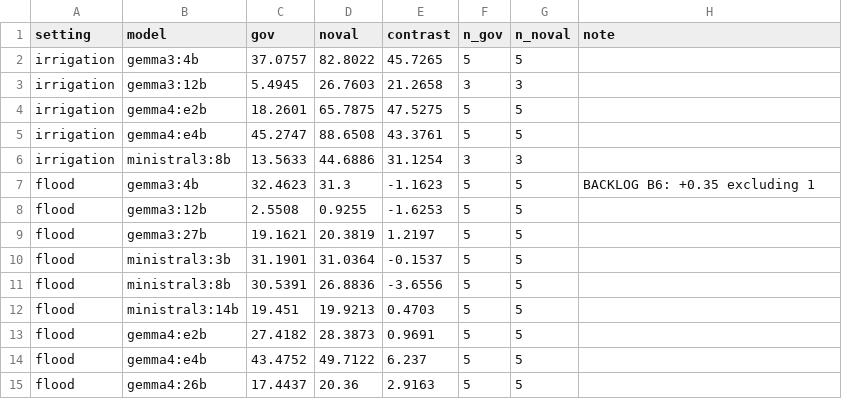
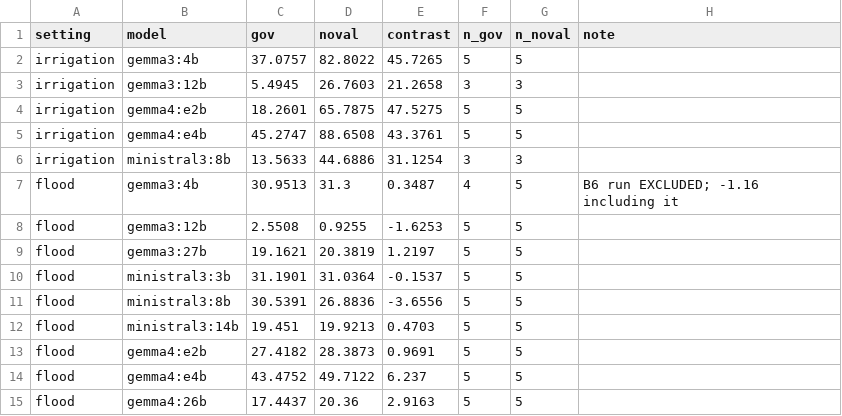
Before and after one commit to WenyuChiou/WAGF, a CSV file: ICLR2027/flood_control_contrasts.csv, drawn as a sheet.

```diff
--- a/ICLR2027/flood_control_contrasts.csv
+++ b/ICLR2027/flood_control_contrasts.csv
@@ -6,3 +6,3 @@ irrigation,gemma4:e4b,45.2747,88.6508,43.3761,5,5,
 irrigation,ministral3:8b,13.5633,44.6886,31.1254,3,3,
-flood,gemma3:4b,32.4623,31.3,-1.1623,5,5,BACKLOG B6: +0.35 excluding 1
+flood,gemma3:4b,30.9513,31.3,0.3487,4,5,B6 run EXCLUDED; -1.16 including it
 flood,gemma3:12b,2.5508,0.9255,-1.6253,5,5,
```
Also changed, not shown: 2 other files.
